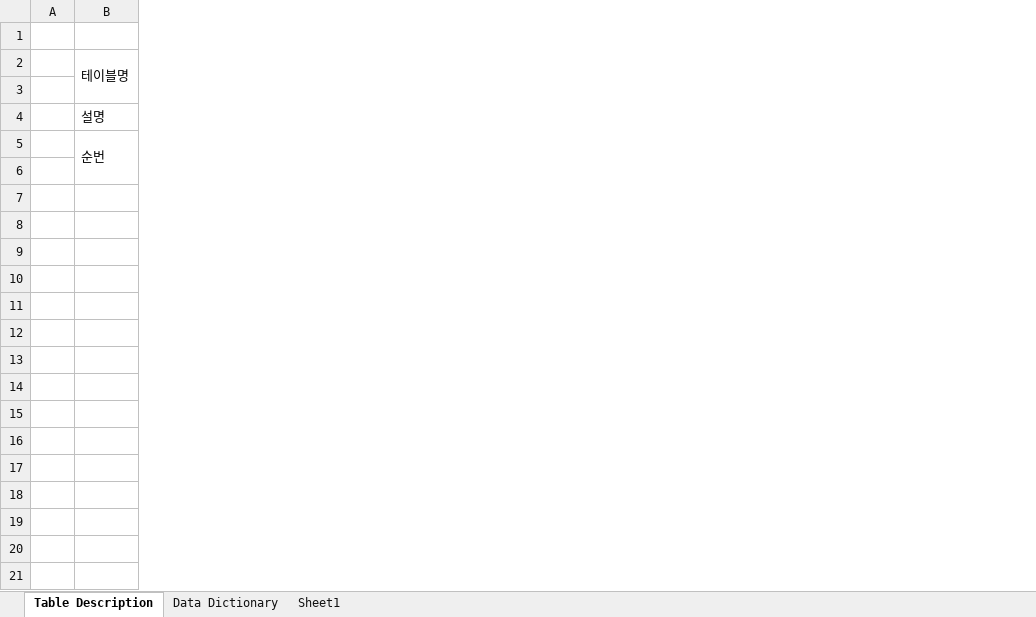
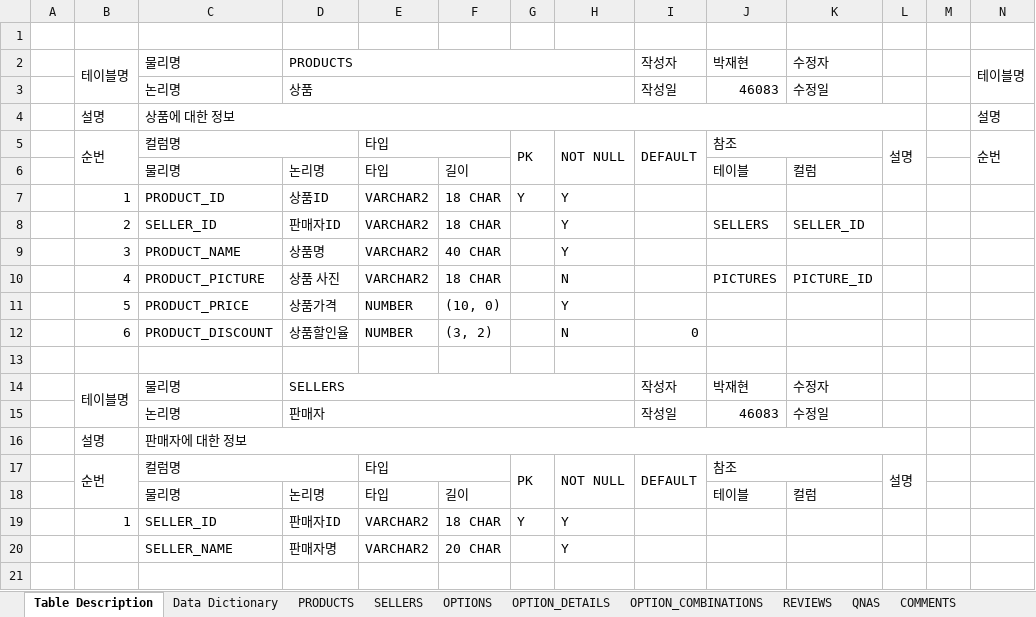
Before and after one commit to pjhyoun01/DB, an Excel workbook: DB 명세서/NAVER/네이버 쇼핑 테이블 명세서.xlsx, sheet Table Description, drawn as a sheet; only a part is shown; values as stored, in another font and other column widths than the file's, no cell formats; rows hold the shown columns only; the diff covers the shown part only; the diff names each change by its address in the sheet, - before the commit and + after, or states it on an @@ line.

Commit message:
260303 naver table 명세서

```diff
--- a/DB 명세서/NAVER/네이버 쇼핑 테이블 명세서.xlsx (sheet Table Description)
+++ b/DB 명세서/NAVER/네이버 쇼핑 테이블 명세서.xlsx (sheet Table Description)
-sheet tab: Sheet1
+sheet tab: SELLERS
+sheet tab: PRODUCTS
+sheet tab: OPTIONS
+sheet tab: OPTION_DETAILS
+sheet tab: OPTION_COMBINATIONS
+sheet tab: REVIEWS
+sheet tab: QNAS
+sheet tab: COMMENTS
+column B, rows 2-7: 테이블명 |  | 설명 | 순번 |  | 1
+column C, rows 2-7: 물리명 | 논리명 | 상품에 대한 정보 | 컬럼명 | 물리명 | PRODUCT_ID
+column D, rows 2-7: PRODUCTS | 상품 |  |  | 논리명 | 상품ID
+column E, rows 5-7: 타입 | 타입 | VARCHAR2
+column F, rows 6-7: 길이 | 18 CHAR
+column G, rows 5-7: PK |  | Y
+column H, rows 5-7: NOT NULL |  | Y
+column I, rows 2-5: 작성자 | 작성일 |  | DEFAULT
+column J, rows 2-6: 박재현 | 46083 |  | 참조 | 테이블
+column K, rows 2-6: 수정자 | 수정일 |  |  | 컬럼
+column L, row 5: 설명
+column M, empty
+row 8:  | 2 | SELLER_ID | 판매자ID | VARCHAR2 | 18 CHAR |  | Y |  | SELLERS | SELLER_ID
+row 9:  | 3 | PRODUCT_NAME | 상품명 | VARCHAR2 | 40 CHAR |  | Y
+row 10:  | 4 | PRODUCT_PICTURE | 상품 사진 | VARCHAR2 | 18 CHAR |  | N |  | PICTURES | PICTURE_ID
+row 11:  | 5 | PRODUCT_PRICE | 상품가격 | NUMBER | (10, 0) |  | Y
+row 12:  | 6 | PRODUCT_DISCOUNT | 상품할인율 | NUMBER | (3, 2) |  | N | 0
+row 13: (empty)
+row 14:  | 테이블명 | 물리명 | SELLERS |  |  |  |  | 작성자 | 박재현 | 수정자
+row 15:  |  | 논리명 | 판매자 |  |  |  |  | 작성일 | 46083 | 수정일
+row 16:  | 설명 | 판매자에 대한 정보
+row 17:  | 순번 | 컬럼명 |  | 타입 |  | PK | NOT NULL | DEFAULT | 참조 |  | 설명
+row 18:  |  | 물리명 | 논리명 | 타입 | 길이 |  |  |  | 테이블 | 컬럼
+row 19:  | 1 | SELLER_ID | 판매자ID | VARCHAR2 | 18 CHAR | Y | Y
+row 20:  |  | SELLER_NAME | 판매자명 | VARCHAR2 | 20 CHAR |  | Y
+row 21: (empty)
```
Also changed, not shown: 76 added rows elsewhere in this sheet, sheet SELLERS, other sheet tabs, cell formats.
